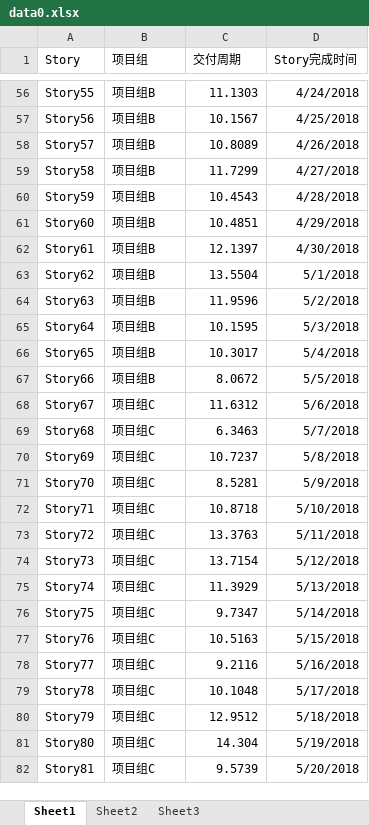
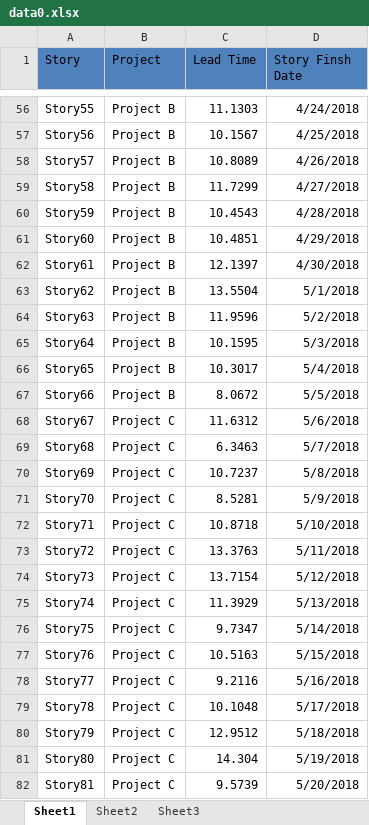
Before and after one commit to Git008/py-pptx, an Excel workbook: resource/data0.xlsx, sheet Sheet1, drawn as a sheet; only a part is shown, gaps mark what is left out; values as stored, in another font and other column widths than the file's, no borders; the diff covers the shown part only; the diff names each change by its address in the sheet, - before the commit and + after, or states it on an @@ line.

```diff
--- a/resource/data0.xlsx (sheet Sheet1)
+++ b/resource/data0.xlsx (sheet Sheet1)
-A1:D1 fill: none
+A1:D1 fill: #4F81BD
-B1: 项目组
+B1: Project
-C1: 交付周期
+C1: Lead Time
-D1: Story完成时间
+D1: Story Finsh Date
-B56:B67 (Project): 项目组B
+B56:B67 (Project): Project B
-B68:B82 (Project): 项目组C
+B68:B82 (Project): Project C
```
Also changed, not shown: 73 edited cells elsewhere in this sheet, 1 other file.
